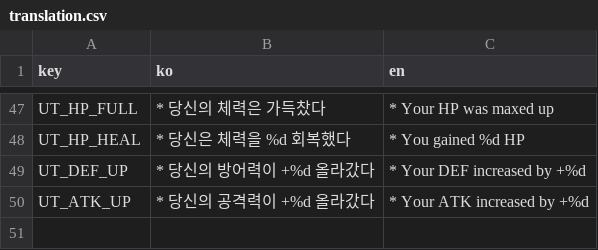
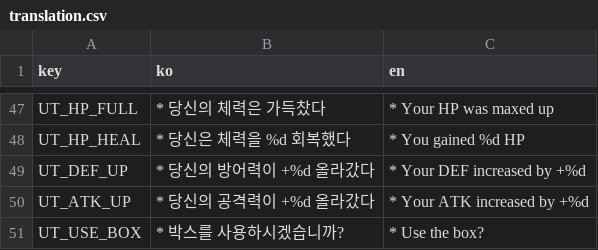
Before and after one commit to wheedo07/UT-Godot-Engine, a CSV file: godot/Text/translation.csv, drawn as a sheet; only a part is shown, gaps mark what is left out.

```diff
--- a/godot/Text/translation.csv
+++ b/godot/Text/translation.csv
@@ -50 +50,2 @@ UT_DEF_UP,* 당신의 방어력이 +%d 올라갔다,* Your DEF increased by +%d
 UT_ATK_UP,* 당신의 공격력이 +%d 올라갔다,* Your ATK increased by +%d
+UT_USE_BOX,* 박스를 사용하시겠습니까?,* Use the box?
```
Also changed, not shown: 17 other files.
